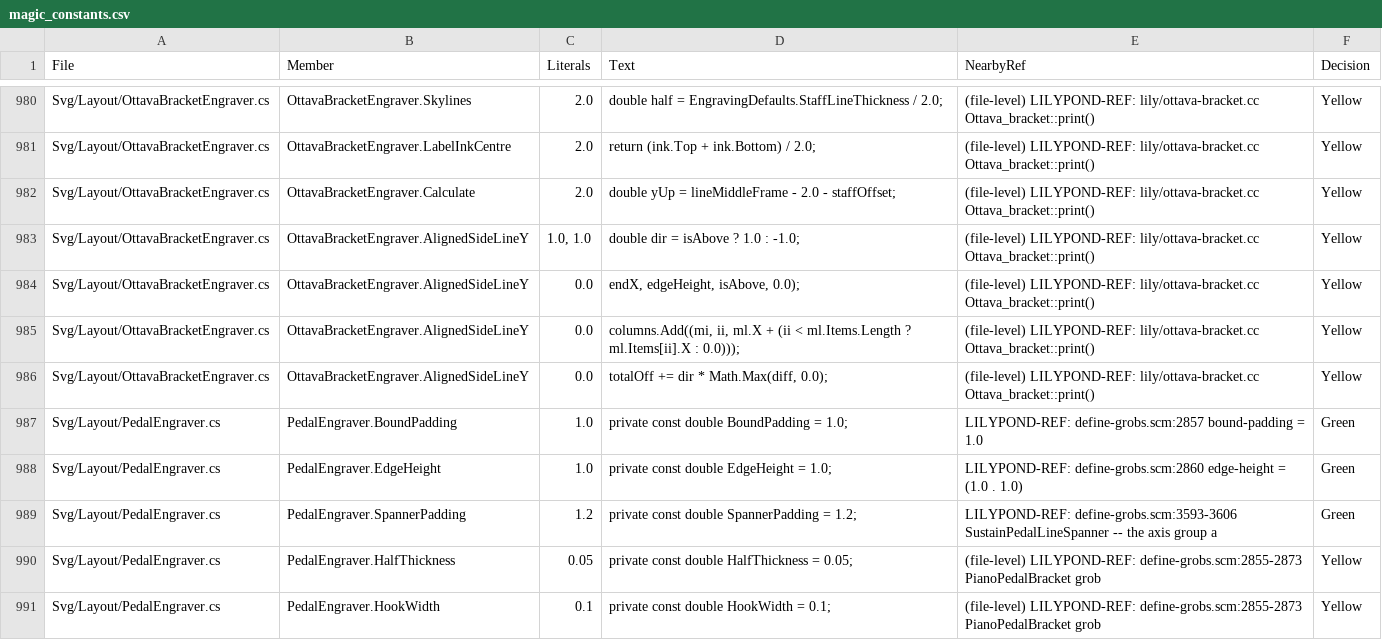
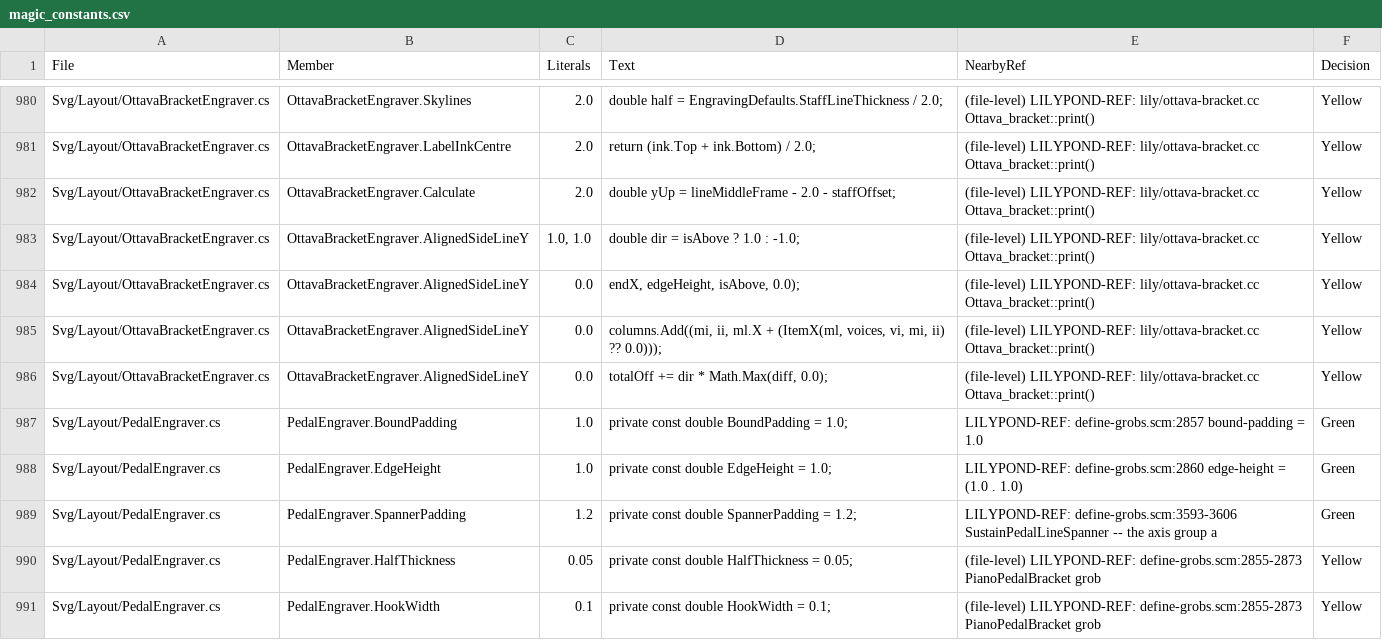
Before and after one commit to yotsuda/LilySharp, a CSV file: audit/magic_constants.csv, drawn as a sheet; only a part is shown, gaps mark what is left out.

Commit message:
The OMR's report of 2026-10-20: lower-staff spanners, second-voice and tuplet arpeggios, tuplet moments, the first system's trill edge, and staff-wide accidentals
1-3, 6 (one shape): an engraver read a voice's item index against the layout's item slots,
which are the FIRST staff's (and the first voice's). TextSpannerEngraver (BoundX), the
trill's VoiceItemX and OttavaBracketEngraver (ItemX, its label and its supports) now go
through LayoutUtilities.GetItemXOffset with the spanner's own voice's measures; the text
spanner and the ottava carry the start mark's VoiceIndex, the arpeggio its VoiceIndex.
An ottava's continuation piece reads its OWN system's staff offset (it read the start
measure's, so "(8vb)" hung from the system before, over the wrong staff).

4: the tuplet arm of EmitScaledItem built chords with hasArpeggio: false and listed no
arpeggio. One AddArpeggio for the main chord / q arms and the tuplet's.

7: MeasureBuilder.CurrentDuration stands still over a tuplet body, so every mark inside
read the group's first moment. CurrentMoment adds the members not yet handed to the
clock; EmitScaledItem anchors on it. An @!ottava on a tuplet's second note no longer
ends the octavation before the first.

5: a broken trill piece's right edge was system.Width, the target width WITHOUT the
indent; on the first system a trill starting nearer the end than the indent was
dropped. It is now the last bar's right edge, where the staff lines end.

8, 10: StaffAccidentals, a per-staff pass after the walk (each voice's walk keeps its
own memory): a head owes its accidental when the same note in the same octave was last
shown in ANOTHER voice with another alteration (LilyPond's Staff same-octave rule;
LilyPond 2.26.0 prints the natural, Lab sessions/p915/lp/check.ly), or when a head of
another octave was last drawn on the same line or space with another alteration (an
ottava's two sides; LILYSHARP-OWN, LilyPond prints none). Only adds; default style
only; a clef change skips the drawn rule; ties carried in print nothing. Notes and
chord members carry their displayed pitch packed (WrittenPitch) for it.

9 (beamed acciaccatura without a slash) is LilyPond's own drawing (same book): kept.

Nets: OmrReport20261020Tests, 9 facts on the report's books, all red on HEAD's Core.
Sweep of 1015 books / 1240 svg: 1 changed (collisions.lys bar 6: a natural on voice
3's e after voice 2's e-flat).

```diff
--- a/audit/magic_constants.csv
+++ b/audit/magic_constants.csv
@@ -984,3 +984,3 @@
 "Svg/Layout/OttavaBracketEngraver.cs","OttavaBracketEngraver.AlignedSideLineY","0.0","endX, edgeHeight, isAbove, 0.0);","(file-level) LILYPOND-REF: lily/ottava-bracket.cc Ottava_bracket::print()","Yellow"
-"Svg/Layout/OttavaBracketEngraver.cs","OttavaBracketEngraver.AlignedSideLineY","0.0","columns.Add((mi, ii, ml.X + (ii < ml.Items.Length ? ml.Items[ii].X : 0.0)));","(file-level) LILYPOND-REF: lily/ottava-bracket.cc Ottava_bracket::print()","Yellow"
+"Svg/Layout/OttavaBracketEngraver.cs","OttavaBracketEngraver.AlignedSideLineY","0.0","columns.Add((mi, ii, ml.X + (ItemX(ml, voices, vi, mi, ii) ?? 0.0)));","(file-level) LILYPOND-REF: lily/ottava-bracket.cc Ottava_bracket::print()","Yellow"
 "Svg/Layout/OttavaBracketEngraver.cs","OttavaBracketEngraver.AlignedSideLineY","0.0","totalOff += dir * Math.Max(diff, 0.0);","(file-level) LILYPOND-REF: lily/ottava-bracket.cc Ottava_bracket::print()","Yellow"
```
Also changed, not shown: 19 other files.
